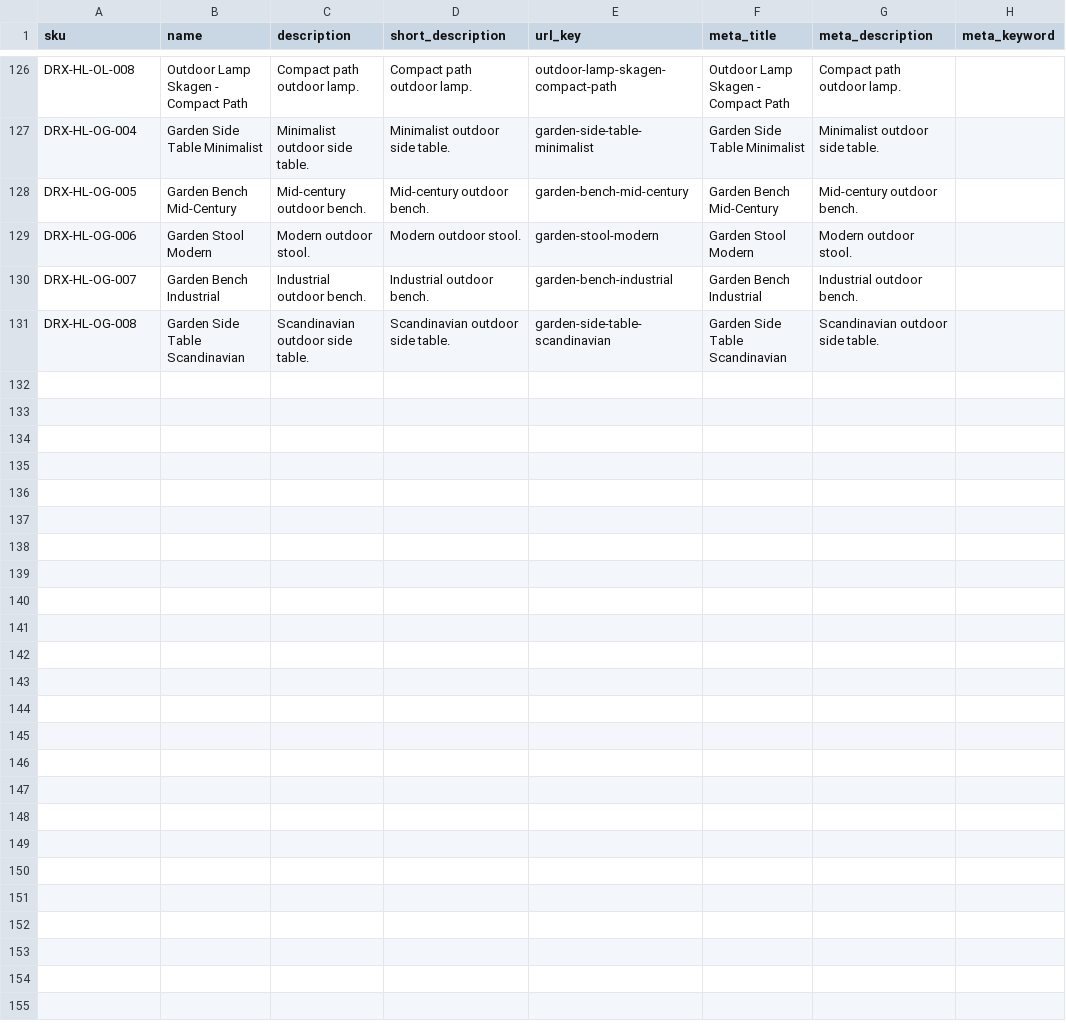
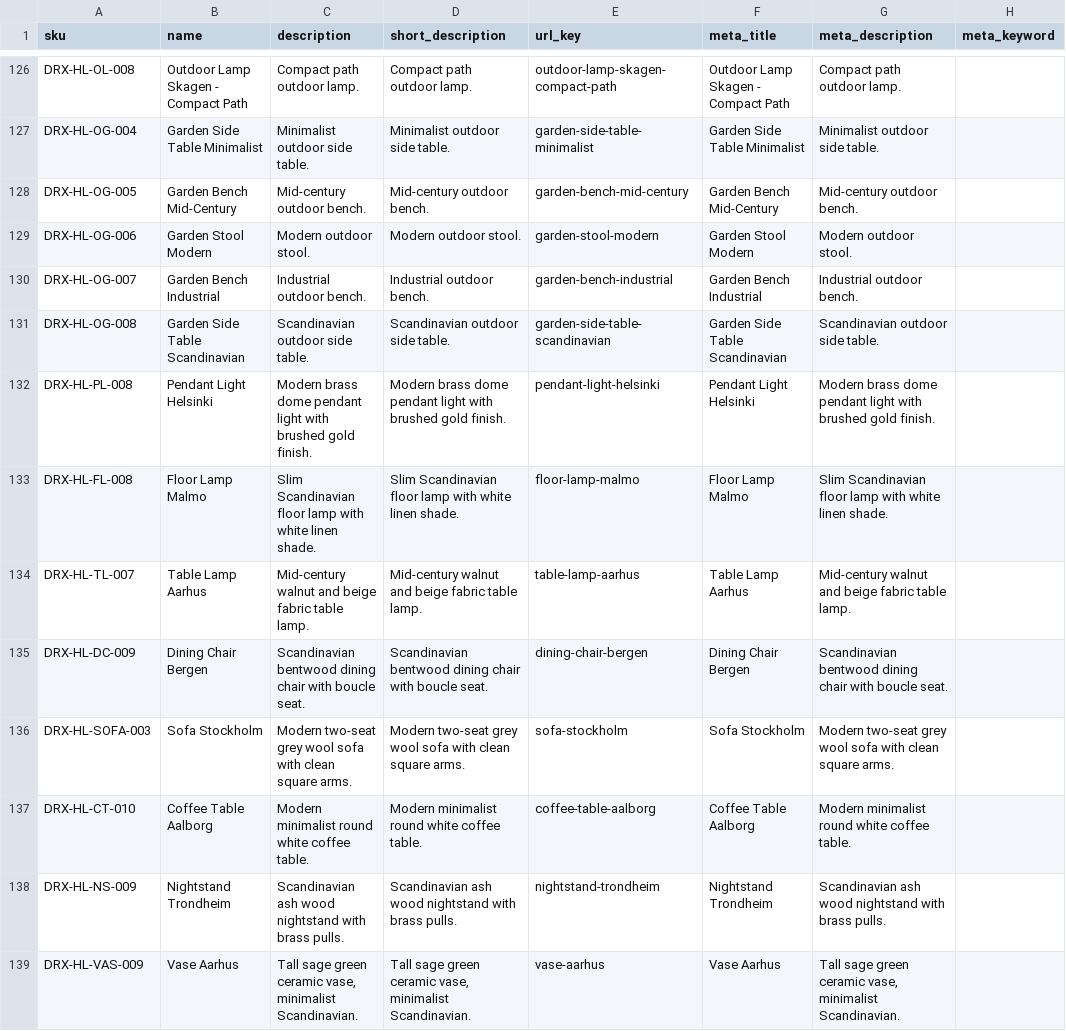
Before and after one commit to disrex-group/sample-data-themes, a CSV file: packages/theme-home-living/_files/i18n/en_US/products.csv, drawn as a sheet; only a part is shown, gaps mark what is left out.

Commit message:
feat(home-living): add 8 new product lines with unique AI-generated imagery
Eight fresh product lines, each with its own studio shot (Flux 2 Pro)
plus a living/usage scene and a detail scene (Seedream 4.5 with
image-to-image conditioning). Reduces image reuse across the catalog
so the storefront looks more authentic on category browse.

New product lines (24 new images total: 8 studio + 16 scenes):
- Pendant Light Helsinki — modern brass dome
- Floor Lamp Malmo — slim Scandinavian linen
- Table Lamp Aarhus — mid-century walnut
- Dining Chair Bergen — bentwood oak with boucle
- Sofa Stockholm — modern two-seat grey wool
- Coffee Table Aalborg — round white minimalist
- Nightstand Trondheim — ash wood with brass pulls
- Vase Aarhus — tall sage green ceramic

All eight follow the locked camera_conventions from the manifest
(camera azimuth, height, framing per category) so visual cohesion
matches the existing 24 product lines.

Final catalog state: 156 products total (146 simple + 6 configurable
+ 2 bundle + 2 grouped). Top-level category coverage: Living Room
20, Bedroom 21, Dining 18, Lighting 23, Decor 21, Outdoor 17.
100% image coverage; all 8 new lines have 3 unique images each.

Signed-off-by: Rick Bouma <r.bouma@disrex.nl>

```diff
--- a/packages/theme-home-living/_files/i18n/en_US/products.csv
+++ b/packages/theme-home-living/_files/i18n/en_US/products.csv
@@ -131 +131,9 @@ DRX-HL-OG-007,"Garden Bench Industrial","Industrial outdoor bench.","Industrial
 DRX-HL-OG-008,"Garden Side Table Scandinavian","Scandinavian outdoor side table.","Scandinavian outdoor side table.",garden-side-table-scandinavian,"Garden Side Table Scandinavian","Scandinavian outdoor side table.",
+DRX-HL-PL-008,Pendant Light Helsinki,Modern brass dome pendant light with brushed gold finish.,Modern brass dome pendant light with brushed gold finish.,pendant-light-helsinki,Pendant Light Helsinki,Modern brass dome pendant light with brushed gold finish.,
+DRX-HL-FL-008,Floor Lamp Malmo,Slim Scandinavian floor lamp with white linen shade.,Slim Scandinavian floor lamp with white linen shade.,floor-lamp-malmo,Floor Lamp Malmo,Slim Scandinavian floor lamp with white linen shade.,
+DRX-HL-TL-007,Table Lamp Aarhus,Mid-century walnut and beige fabric table lamp.,Mid-century walnut and beige fabric table lamp.,table-lamp-aarhus,Table Lamp Aarhus,Mid-century walnut and beige fabric table lamp.,
+DRX-HL-DC-009,Dining Chair Bergen,Scandinavian bentwood dining chair with boucle seat.,Scandinavian bentwood dining chair with boucle seat.,dining-chair-bergen,Dining Chair Bergen,Scandinavian bentwood dining chair with boucle seat.,
+DRX-HL-SOFA-003,Sofa Stockholm,Modern two-seat grey wool sofa with clean square arms.,Modern two-seat grey wool sofa with clean square arms.,sofa-stockholm,Sofa Stockholm,Modern two-seat grey wool sofa with clean square arms.,
+DRX-HL-CT-010,Coffee Table Aalborg,Modern minimalist round white coffee table.,Modern minimalist round white coffee table.,coffee-table-aalborg,Coffee Table Aalborg,Modern minimalist round white coffee table.,
+DRX-HL-NS-009,Nightstand Trondheim,Scandinavian ash wood nightstand with brass pulls.,Scandinavian ash wood nightstand with brass pulls.,nightstand-trondheim,Nightstand Trondheim,Scandinavian ash wood nightstand with brass pulls.,
+DRX-HL-VAS-009,Vase Aarhus,"Tall sage green ceramic vase, minimalist Scandinavian.","Tall sage green ceramic vase, minimalist Scandinavian.",vase-aarhus,Vase Aarhus,"Tall sage green ceramic vase, minimalist Scandinavian.",
```
Also changed, not shown: packages/theme-home-living/_files/base/simple_products.csv, packages/theme-home-living/_files/i18n/nl_NL/products.csv, 25 other files.
